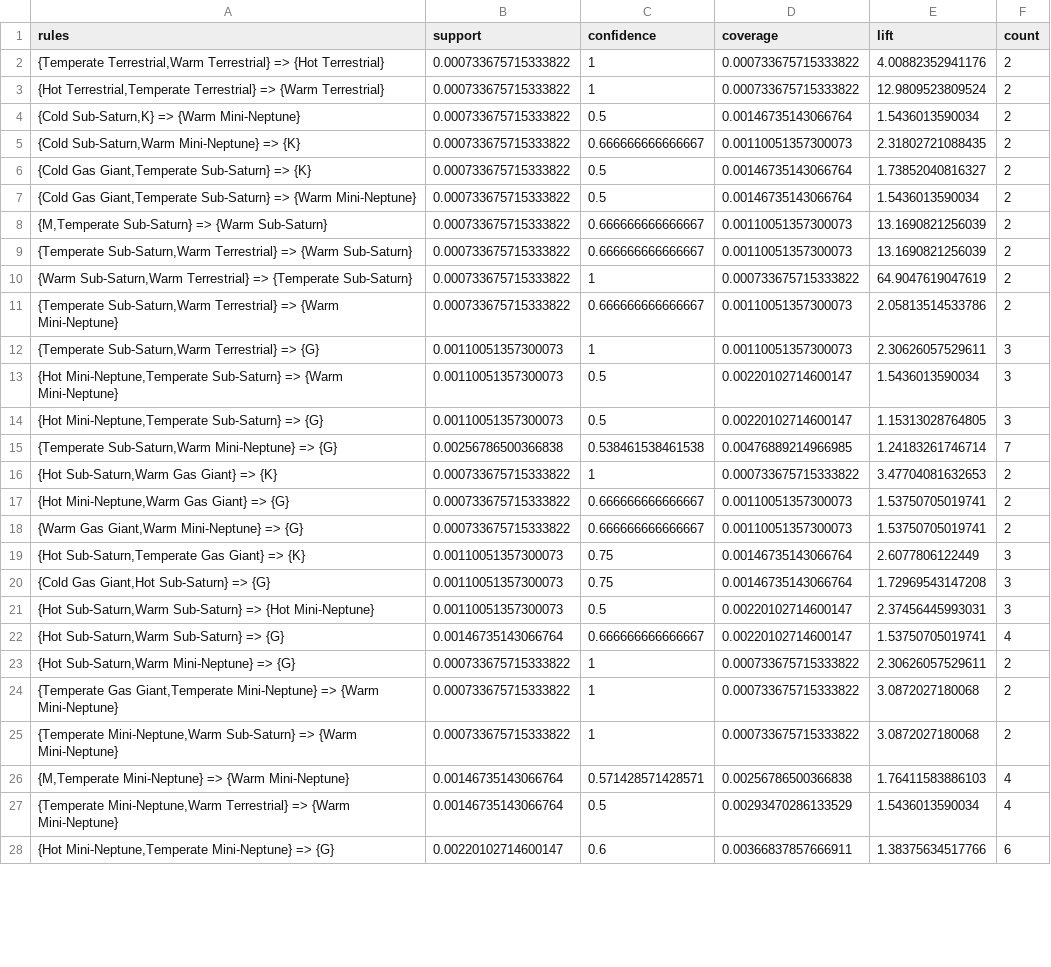
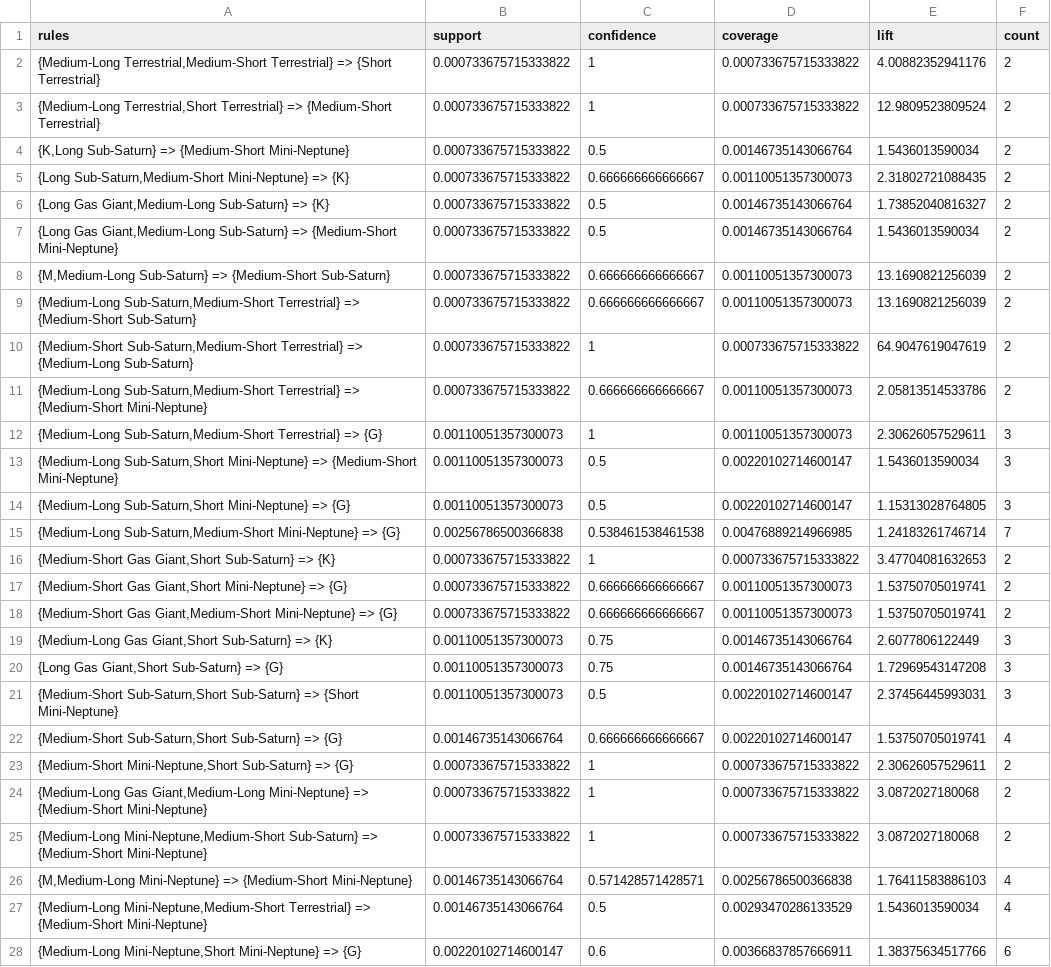
Before and after one commit to PrabhuLab/PIE, a CSV file: association_analysis/rules/stellarPlanetAssoc_mainSeq_subTypes-rules.csv, drawn as a sheet; only a part is shown; the diff covers the shown part only; the diff names each change by its address in the sheet, - before the commit and + after, or states it on an @@ line.

```diff
--- a/association_analysis/rules/stellarPlanetAssoc_mainSeq_subTypes-rules.csv
+++ b/association_analysis/rules/stellarPlanetAssoc_mainSeq_subTypes-rules.csv
-A2 (rules): {Temperate Terrestrial,Warm Terrestrial} => {Hot Terrestrial}
+A2 (rules): {Medium-Long Terrestrial,Medium-Short Terrestrial} => {Short Terrestrial}
-A3 (rules): {Hot Terrestrial,Temperate Terrestrial} => {Warm Terrestrial}
+A3 (rules): {Medium-Long Terrestrial,Short Terrestrial} => {Medium-Short Terrestrial}
-A4 (rules): {Cold Sub-Saturn,K} => {Warm Mini-Neptune}
+A4 (rules): {K,Long Sub-Saturn} => {Medium-Short Mini-Neptune}
-A5 (rules): {Cold Sub-Saturn,Warm Mini-Neptune} =>…
+A5 (rules): {Long Sub-Saturn,Medium-Short Mini-Neptune} =>…
-A6 (rules): {Cold Gas Giant,Temperate Sub-Saturn} => {K}
+A6 (rules): {Long Gas Giant,Medium-Long Sub-Saturn} => {K}
-A7 (rules): {Cold Gas Giant,Temperate Sub-Saturn} => {Warm Mini-Neptune}
+A7 (rules): {Long Gas Giant,Medium-Long Sub-Saturn} => {Medium-Short Mini-Neptune}
-A8 (rules): {M,Temperate Sub-Saturn} => {Warm Sub-Saturn}
+A8 (rules): {M,Medium-Long Sub-Saturn} => {Medium-Short Sub-Saturn}
-A9 (rules): {Temperate Sub-Saturn,Warm Terrestrial} => {Warm Sub-Saturn}
+A9 (rules): {Medium-Long Sub-Saturn,Medium-Short Terrestrial} => {Medium-Short Sub-Saturn}
-A10 (rules): {Warm Sub-Saturn,Warm Terrestrial} => {Temperate Sub-Saturn}
+A10 (rules): {Medium-Short Sub-Saturn,Medium-Short Terrestrial} => {Medium-Long Sub-Saturn}
-A11 (rules): {Temperate Sub-Saturn,Warm Terrestrial} => {Warm Mini-Neptune}
+A11 (rules): {Medium-Long Sub-Saturn,Medium-Short Terrestrial} => {Medium-Short Mini-Neptune}
-A12 (rules): {Temperate Sub-Saturn,Warm Terrestrial} =>…
+A12 (rules): {Medium-Long Sub-Saturn,Medium-Short Terrestrial} =>…
-A13 (rules): {Hot Mini-Neptune,Temperate Sub-Saturn} => {Warm Mini-Neptune}
+A13 (rules): {Medium-Long Sub-Saturn,Short Mini-Neptune} => {Medium-Short Mini-Neptune}
-A14 (rules): {Hot Mini-Neptune,Temperate Sub-Saturn} => {G}
+A14 (rules): {Medium-Long Sub-Saturn,Short Mini-Neptune} => {G}
-A15 (rules): {Temperate Sub-Saturn,Warm Mini-Neptune} =>…
+A15 (rules): {Medium-Long Sub-Saturn,Medium-Short Mini-Neptune} =>…
-A16 (rules): {Hot Sub-Saturn,Warm Gas Giant} => {K}
+A16 (rules): {Medium-Short Gas Giant,Short Sub-Saturn} => {K}
-A17 (rules): {Hot Mini-Neptune,Warm Gas Giant} => {G}
+A17 (rules): {Medium-Short Gas Giant,Short Mini-Neptune} => {G}
-A18 (rules): {Warm Gas Giant,Warm Mini-Neptune} =>…
+A18 (rules): {Medium-Short Gas Giant,Medium-Short Mini-Neptune} =>…
-A19 (rules): {Hot Sub-Saturn,Temperate Gas Giant} => {K}
+A19 (rules): {Medium-Long Gas Giant,Short Sub-Saturn} => {K}
-A20 (rules): {Cold Gas Giant,Hot Sub-Saturn} => {G}
+A20 (rules): {Long Gas Giant,Short Sub-Saturn} => {G}
-A21 (rules): {Hot Sub-Saturn,Warm Sub-Saturn} => {Hot Mini-Neptune}
+A21 (rules): {Medium-Short Sub-Saturn,Short Sub-Saturn} => {Short Mini-Neptune}
-A22 (rules): {Hot Sub-Saturn,Warm Sub-Saturn} => {G}
+A22 (rules): {Medium-Short Sub-Saturn,Short Sub-Saturn} => {G}
-A23 (rules): {Hot Sub-Saturn,Warm Mini-Neptune} => {G}
+A23 (rules): {Medium-Short Mini-Neptune,Short Sub-Saturn} => {G}
-A24 (rules): {Temperate Gas Giant,Temperate Mini-Neptune} => {Warm Mini-Neptune}
+A24 (rules): {Medium-Long Gas Giant,Medium-Long Mini-Neptune} => {Medium-Short Mini-Neptune}
-A25 (rules): {Temperate Mini-Neptune,Warm Sub-Saturn} => {Warm Mini-Neptune}
+A25 (rules): {Medium-Long Mini-Neptune,Medium-Short Sub-Saturn} => {Medium-Short Mini-Neptune}
-A26 (rules): {M,Temperate Mini-Neptune} => {Warm Mini-Neptune}
+A26 (rules): {M,Medium-Long Mini-Neptune} => {Medium-Short Mini-Neptune}
-A27 (rules): {Temperate Mini-Neptune,Warm Terrestrial} => {Warm Mini-Neptune}
+A27 (rules): {Medium-Long Mini-Neptune,Medium-Short Terrestrial} => {Medium-Short Mini-Neptune}
-A28 (rules): {Hot Mini-Neptune,Temperate Mini-Neptune} =>…
+A28 (rules): {Medium-Long Mini-Neptune,Short Mini-Neptune} =>…
```
Also changed, not shown: 45 edited cells elsewhere in this file, association_analysis/rules/planetAssoc_mainSeq_subTypes-rules.csv, association_analysis/rules/planetAssoc_subTypes-rules.csv, 20 other files.
